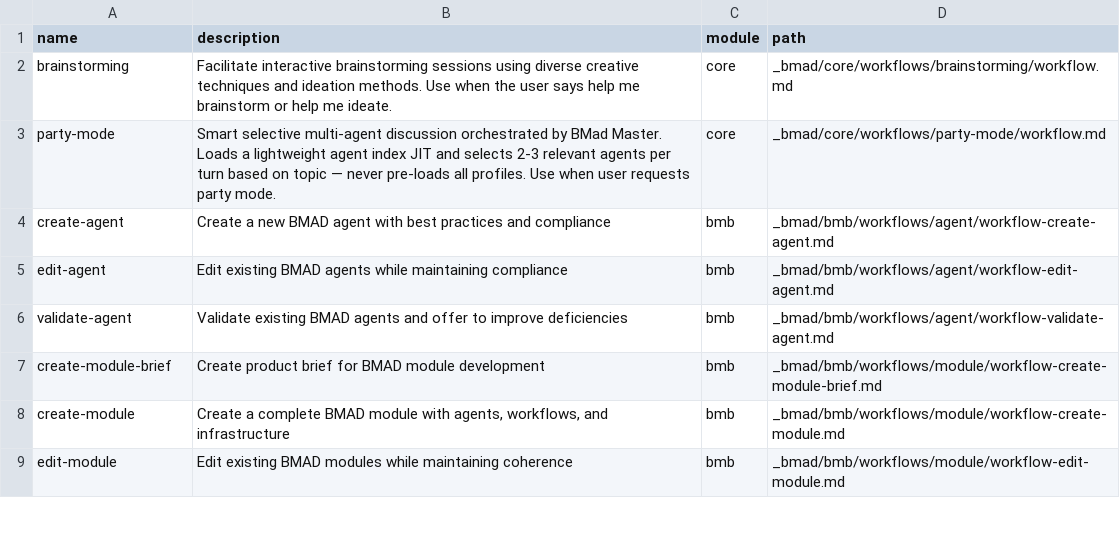
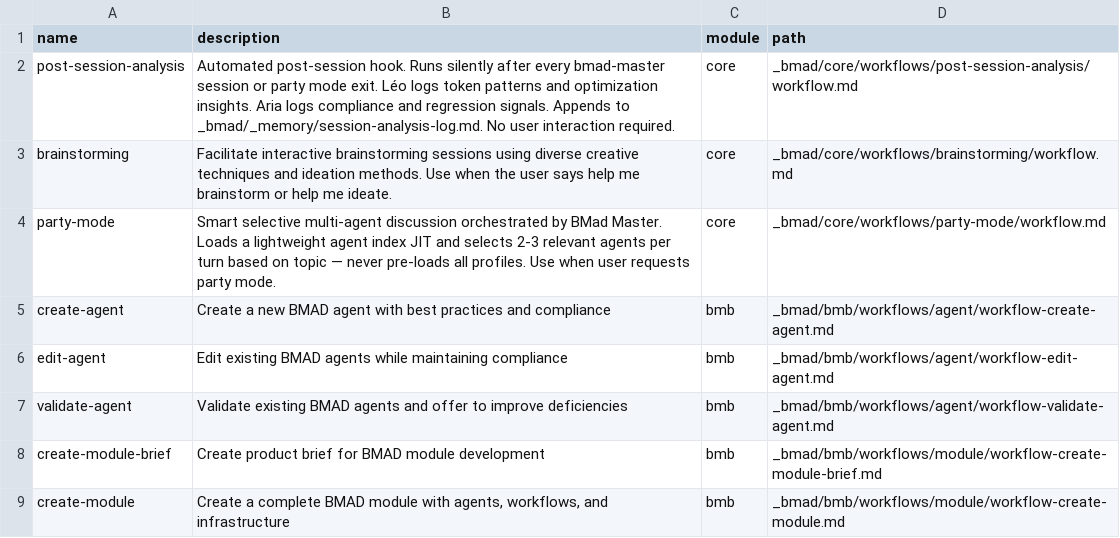
Before and after one commit to zavrocKk/zav-sandbox, a CSV file: _bmad/_config/workflow-manifest.csv, drawn as a sheet; only a part is shown; the shorter side is filled out with more unchanged rows; the diff names each change by its address in the sheet, - before the commit and + after, or states it on an @@ line.

Commit message:
feat(agents): add bmad-optimizer (Leo) + qa-bmad (Aria) with post-session analysis automation
- New agent: bmad-optimizer.md (Leo, core module) - token analysis, session metrics, framework optimization
- New agent: qa-bmad.md (Aria, bmb module) - workflow validation, persona regression, compliance
- New workflow: post-session-analysis/workflow.md - silent 5-step hook after every session
- New file: _memory/session-analysis-log.md - persistent session analysis log
- Wired DA menu item in bmad-master.md to exec post-session-analysis before dismiss
- Wired step-03-graceful-exit.md (party mode) to trigger post-session analysis
- Updated agent-manifest.csv, agent-delegation-matrix.csv, workflow-manifest.csv
- Updated AGENTS.md and copilot-instructions.md with new agents (13 total)
- Added customize.yaml files for both new agents

```diff
--- a/_bmad/_config/workflow-manifest.csv
+++ b/_bmad/_config/workflow-manifest.csv
+row 2: post-session-analysis | Automated post-session hook. Runs silently after every bmad-master session or party mode exit. Léo logs token patterns and optimization insights. Aria logs compliance and regression signals. Appends to _bmad/_memory/session-analysis-log.md. No user interaction required. | core | _bmad/core/workflows/post-session-analysis/workflow.md
```
Also changed, not shown: _bmad/_config/agent-delegation-matrix.csv, _bmad/_config/agent-manifest.csv, 10 other files.
